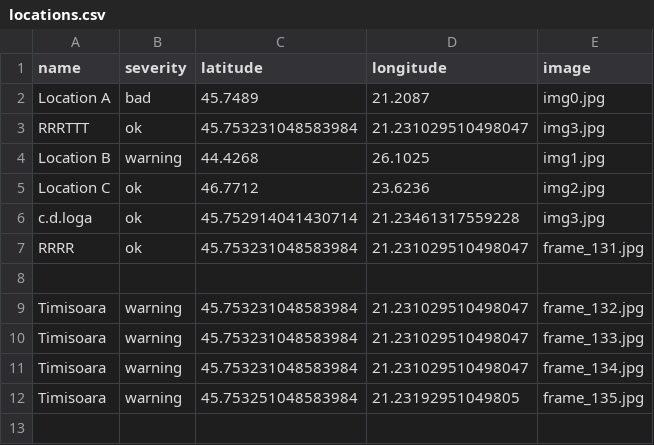
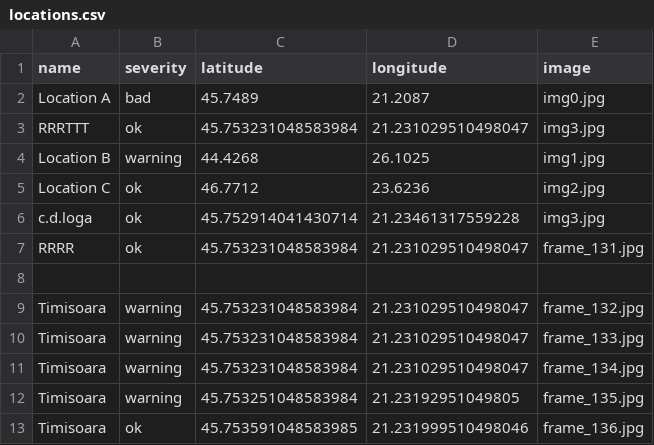
Before and after one commit to MariaBunas/CyberPeak, a CSV file: Dataset/locations.csv, drawn as a sheet.

Commit message:
FileUpdated

```diff
--- a/Dataset/locations.csv
+++ b/Dataset/locations.csv
@@ -12 +12,2 @@ Timisoara,warning,45.753231048583984,21.231029510498047,frame_134.jpg
 Timisoara,warning,45.753251048583984,21.23192951049805,frame_135.jpg
+Timisoara,ok,45.753591048583985,21.231999510498046,frame_136.jpg
```
